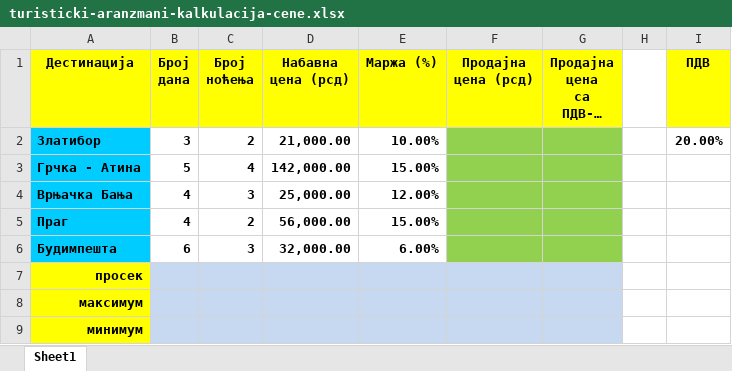
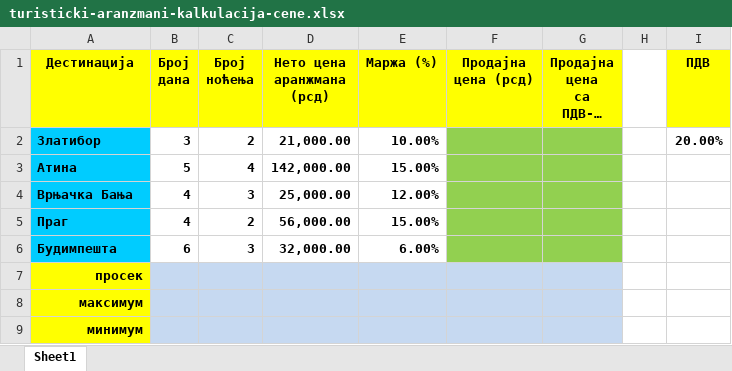
Before and after one commit to utsbgd/informatika, an Excel workbook: materijali/turisticki-aranzmani-kalkulacija-cene.xlsx, sheet Sheet1, drawn as a sheet; long unchanged cells end in …; values as stored, in another font and other column widths than the file's, no borders; ↵ is a line break in a cell; the diff names each change by its address in the sheet, - before the commit and + after, or states it on an @@ line.

Commit message:
Add files via upload

```diff
--- a/materijali/turisticki-aranzmani-kalkulacija-cene.xlsx (sheet Sheet1)
+++ b/materijali/turisticki-aranzmani-kalkulacija-cene.xlsx (sheet Sheet1)
-D1: Набавна ↵ цена (рсд)
+D1: Нето цена ↵ аранжмана (рсд)
-A3 (Дестинација): Грчка - Атина
+A3 (Дестинација): Атина
```
